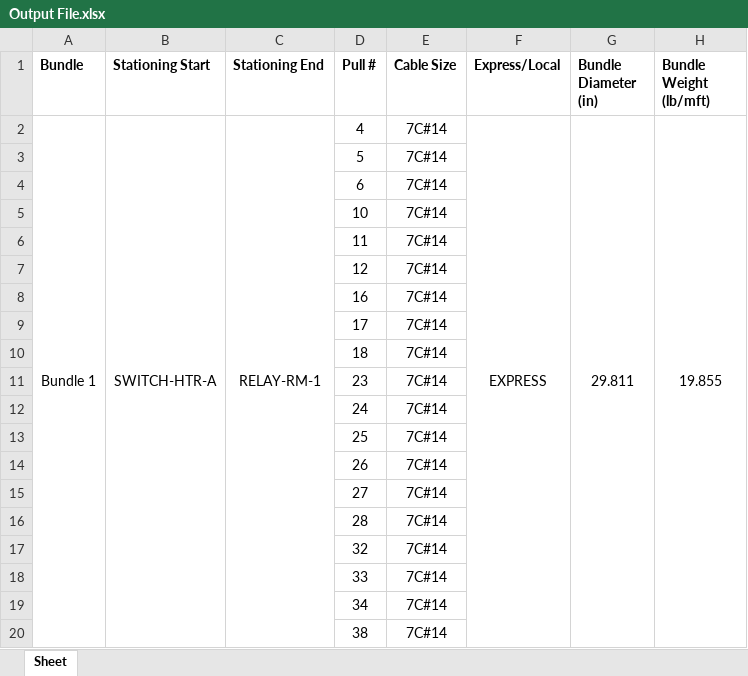
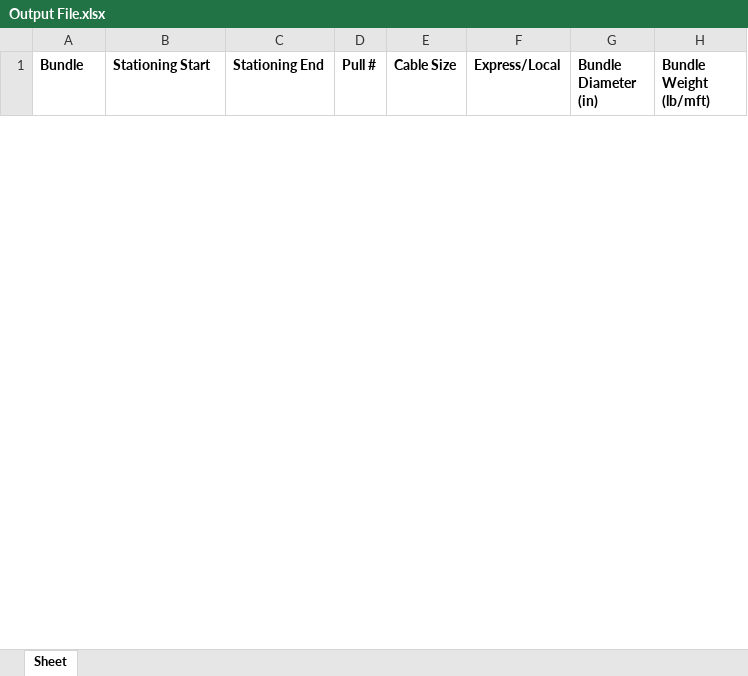
Before and after one commit to TCE-Innovation/Cable-Run-Optimizer, an Excel workbook: Output File.xlsx, sheet Sheet, drawn as a sheet; only a part is shown; values as stored, in another font and other column widths than the file's, no borders; removed rows and columns are numbered as before the commit, all else as after; the diff covers the shown part only; the diff names each change by its address in the sheet, - before the commit and + after, or states it on an @@ line.

```diff
--- a/Output File.xlsx (sheet Sheet)
+++ b/Output File.xlsx (sheet Sheet)
-row 2: Bundle 1 | SWITCH-HTR-A | RELAY-RM-1 | 4 | 7C#14 | EXPRESS | 29.811 | 19.855
-row 3:  |  |  | 5 | 7C#14
-row 4:  |  |  | 6 | 7C#14
-row 5:  |  |  | 10 | 7C#14
-row 6:  |  |  | 11 | 7C#14
-row 7:  |  |  | 12 | 7C#14
-row 8:  |  |  | 16 | 7C#14
-row 9:  |  |  | 17 | 7C#14
-row 10:  |  |  | 18 | 7C#14
-row 11:  |  |  | 23 | 7C#14
-row 12:  |  |  | 24 | 7C#14
-row 13:  |  |  | 25 | 7C#14
-row 14:  |  |  | 26 | 7C#14
-row 15:  |  |  | 27 | 7C#14
-row 16:  |  |  | 28 | 7C#14
-row 17:  |  |  | 32 | 7C#14
-row 18:  |  |  | 33 | 7C#14
-row 19:  |  |  | 34 | 7C#14
-row 20:  |  |  | 38 | 7C#14
```
Also changed, not shown: 1 added row and 20 removed rows elsewhere in this sheet, Cable Sizes.xlsx, Test Basic Pull Sheet.xlsx, 7 other files.
